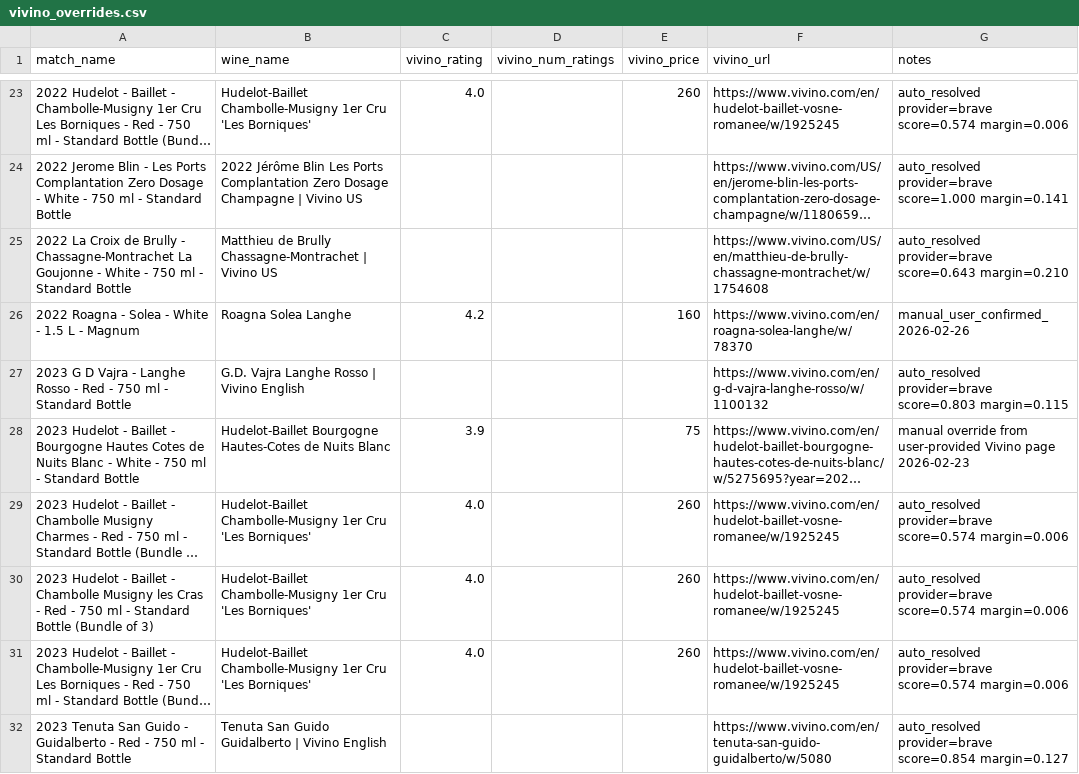
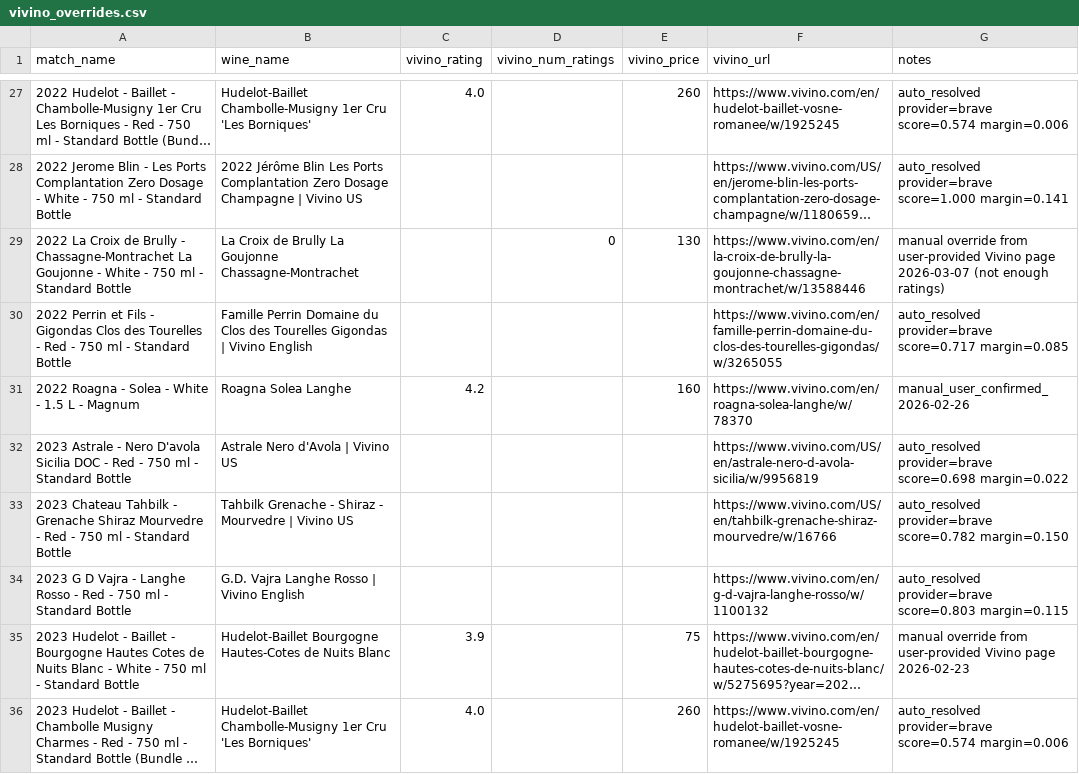
Before and after one commit to haomingkoo/grandcru-value-api, a CSV file: seed/vivino_overrides.csv, drawn as a sheet; only a part is shown, gaps mark what is left out; the shorter side is filled out with more unchanged rows; long unchanged cells end in …; addresses are those after the commit; the diff covers the shown part only; the diff names each change by its address in the sheet, - before the commit and + after, or states it on an @@ line.

```diff
--- a/seed/vivino_overrides.csv
+++ b/seed/vivino_overrides.csv
-B29 (wine_name): Matthieu de Brully Chassagne-Montrachet | Vivino US
+B29 (wine_name): La Croix de Brully La Goujonne Chassagne-Montrachet
-D29 (vivino_num_ratings): (empty)
+D29 (vivino_num_ratings): 0
-E29 (vivino_price): (empty)
+E29 (vivino_price): 130
-F29 (vivino_url): https://www.vivino.com/US/en/matthieu-de-brully-chassagne-montrachet/w/1754608
+F29 (vivino_url): https://www.vivino.com/en/la-croix-de-brully-la-goujonne-chassagne-montrachet/w/13588446
-G29 (notes): auto_resolved provider=brave score=0.643 margin=0.210
+G29 (notes): manual override from user-provided Vivino page 2026-03-07 (not enough ratings)
+row 30: 2022 Perrin et Fils - Gigondas Clos des Tourelles - Red - 750 ml - Standard Bottle | Famille Perrin Domaine du Clos des Tourelles Gigondas | Vivino English |  |  |  | https://www.vivino.com/en/famille-perrin-domaine-du-clos-des-tourelles-gigondas/w/3265055 | auto_resolved provider=brave score=0.717 margin=0.085
+row 32: 2023 Astrale - Nero D'avola Sicilia DOC - Red - 750 ml - Standard Bottle | Astrale Nero d'Avola | Vivino US |  |  |  | https://www.vivino.com/US/en/astrale-nero-d-avola-sicilia/w/9956819 | auto_resolved provider=brave score=0.698 margin=0.022
+row 33: 2023 Chateau Tahbilk - Grenache Shiraz Mourvedre - Red - 750 ml - Standard Bottle | Tahbilk Grenache - Shiraz - Mourvedre | Vivino US |  |  |  | https://www.vivino.com/US/en/tahbilk-grenache-shiraz-mourvedre/w/16766 | auto_resolved provider=brave score=0.782 margin=0.150
```
Also changed, not shown: 13 added rows and 6 edited cells elsewhere in this file, seed/comparison_summary.csv, 8 other files.
